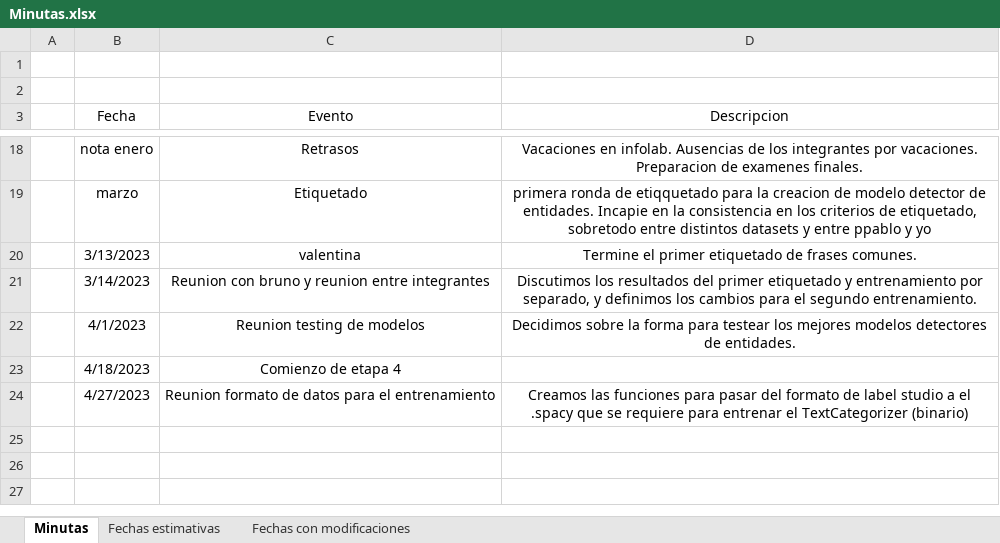
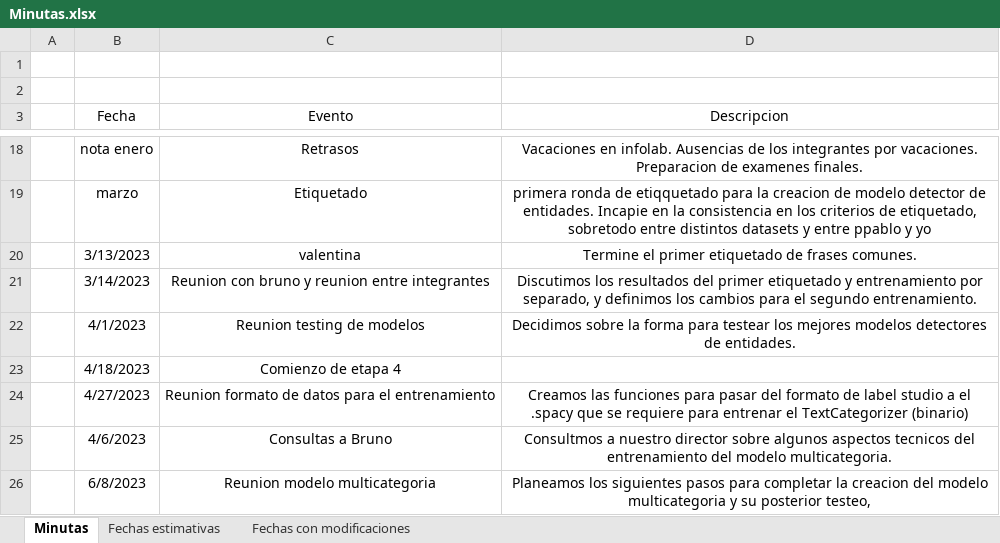
Before and after one commit to valenfernandez/Proyecto-Final, an Excel workbook: Minutas.xlsx, sheet Minutas, drawn as a sheet; only a part is shown, gaps mark what is left out; values as stored, in another font and other column widths than the file's, no borders; table styles not drawn; the diff names each change by its address in the sheet, - before the commit and + after, or states it on an @@ line.

Commit message:
Update Minutas.xlsx

```diff
--- a/Minutas.xlsx (sheet Minutas)
+++ b/Minutas.xlsx (sheet Minutas)
+row 25:  | 4/6/2023 | Consultas a Bruno | Consultmos a nuestro director sobre algunos aspectos tecnicos del entrenamiento del modelo multicategoria.
+row 26:  | 6/8/2023 | Reunion modelo multicategoria | Planeamos los siguientes pasos para completar la creacion del modelo multicategoria y su posterior testeo,
```
